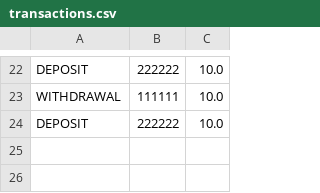
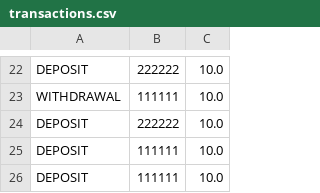
Before and after one commit to aadamovich/java-pair4, a CSV file: transactions.csv, drawn as a sheet; only a part is shown, gaps mark what is left out; the diff names each change by its address in the sheet, - before the commit and + after, or states it on an @@ line.

```diff
--- a/transactions.csv
+++ b/transactions.csv
+row 25: DEPOSIT | 111111 | 10.0
+row 26: DEPOSIT | 111111 | 10.0
```
Also changed, not shown: 5 other files.
